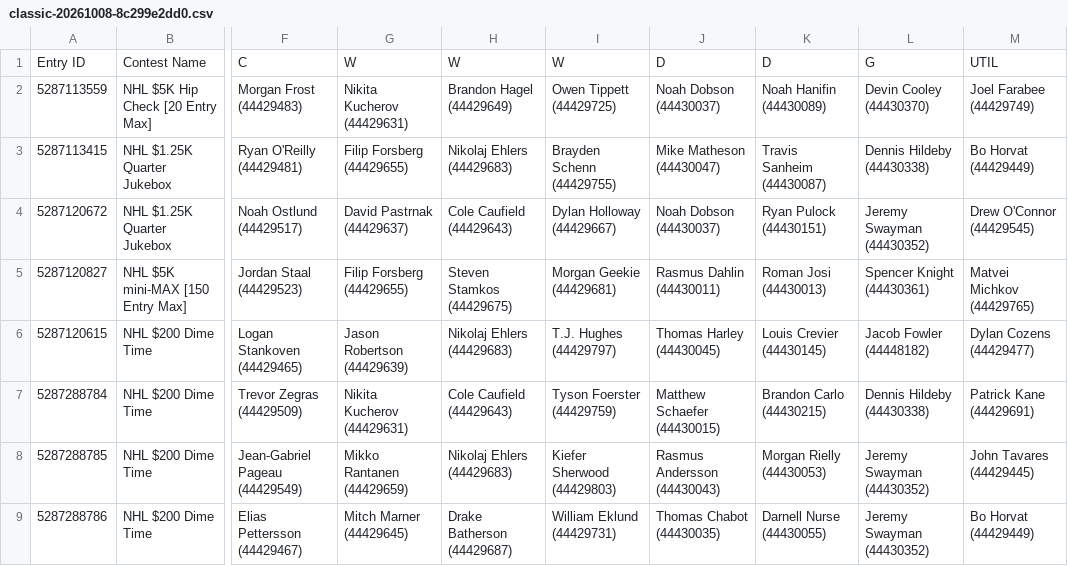
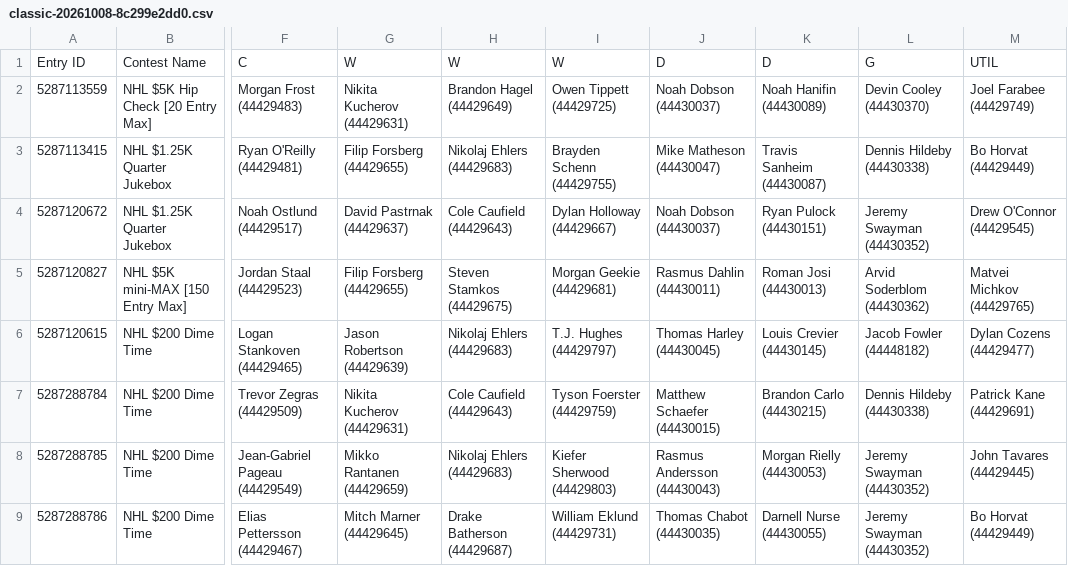
Before and after one commit to bleeski/nhl-dfs, a CSV file: data/entered/classic-20261008-8c299e2dd0.csv, drawn as a sheet; only a part is shown, gaps mark what is left out; the diff names each change by its address in the sheet, - before the commit and + after, or states it on an @@ line.

```diff
--- a/data/entered/classic-20261008-8c299e2dd0.csv
+++ b/data/entered/classic-20261008-8c299e2dd0.csv
-L5: Spencer Knight (44430361)
+L5: Arvid Soderblom (44430362)
```
